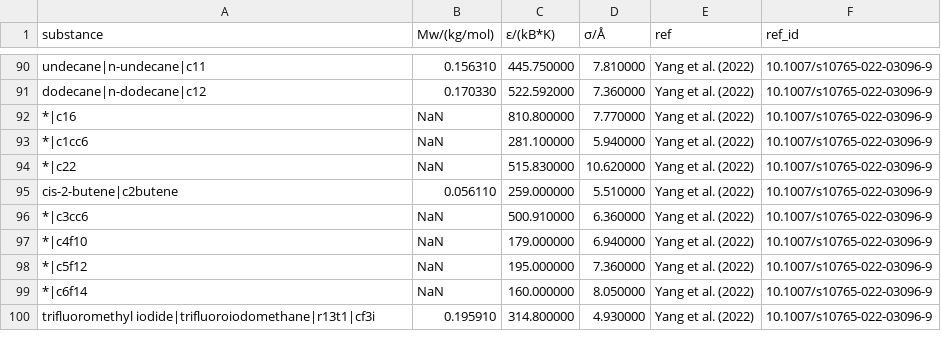
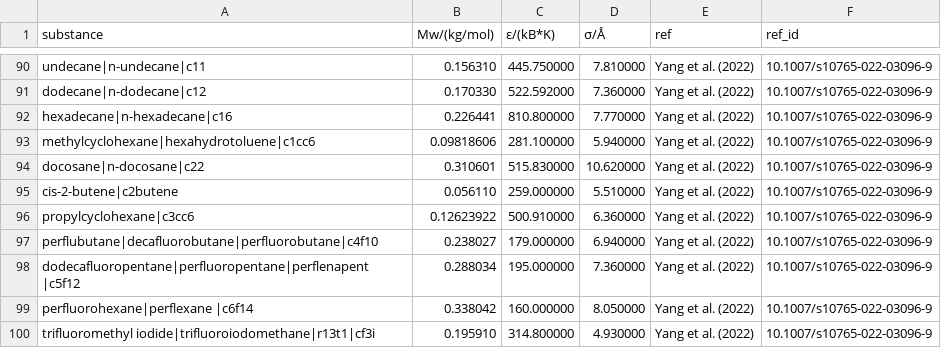
Before and after one commit to se-schmitt/EntropyScaling.jl, a CSV file: database/ChapmanEnskog.csv, drawn as a sheet; only a part is shown, gaps mark what is left out; the diff covers the shown part only.

Commit message:
Update RefpropRES data

```diff
--- a/database/ChapmanEnskog.csv
+++ b/database/ChapmanEnskog.csv
@@ -91,10 +91,10 @@ substance,Mw/(kg/mol),ε/(kB*K),σ/Å,ref,ref_id
 "dodecane|n-dodecane|c12",0.170330,522.592000,7.360000,"Yang et al. (2022)",10.1007/s10765-022-03096-9
-"*|c16",NaN,810.800000,7.770000,"Yang et al. (2022)",10.1007/s10765-022-03096-9
-"*|c1cc6",NaN,281.100000,5.940000,"Yang et al. (2022)",10.1007/s10765-022-03096-9
-"*|c22",NaN,515.830000,10.620000,"Yang et al. (2022)",10.1007/s10765-022-03096-9
+"hexadecane|n-hexadecane|c16",0.226441,810.800000,7.770000,"Yang et al. (2022)",10.1007/s10765-022-03096-9
+"methylcyclohexane|hexahydrotoluene|c1cc6",0.09818606,281.100000,5.940000,"Yang et al. (2022)",10.1007/s10765-022-03096-9
+"docosane|n-docosane|c22",0.310601,515.830000,10.620000,"Yang et al. (2022)",10.1007/s10765-022-03096-9
 "cis-2-butene|c2butene",0.056110,259.000000,5.510000,"Yang et al. (2022)",10.1007/s10765-022-03096-9
-"*|c3cc6",NaN,500.910000,6.360000,"Yang et al. (2022)",10.1007/s10765-022-03096-9
-"*|c4f10",NaN,179.000000,6.940000,"Yang et al. (2022)",10.1007/s10765-022-03096-9
-"*|c5f12",NaN,195.000000,7.360000,"Yang et al. (2022)",10.1007/s10765-022-03096-9
-"*|c6f14",NaN,160.000000,8.050000,"Yang et al. (2022)",10.1007/s10765-022-03096-9
+"propylcyclohexane|c3cc6",0.12623922,500.910000,6.360000,"Yang et al. (2022)",10.1007/s10765-022-03096-9
+"perflubutane|decafluorobutane|perfluorobutane|c4f10",0.238027,179.000000,6.940000,"Yang et al. (2022)",10.1007/s10765-022-03096-9
+"dodecafluoropentane|perfluoropentane|perflenapent |c5f12",0.288034,195.000000,7.360000,"Yang et al. (2022)",10.1007/s10765-022-03096-9
+"perfluorohexane|perflexane |c6f14",0.338042,160.000000,8.050000,"Yang et al. (2022)",10.1007/s10765-022-03096-9
 "trifluoromethyl iodide|trifluoroiodomethane|r13t1|cf3i",0.195910,314.800000,4.930000,"Yang et al. (2022)",10.1007/s10765-022-03096-9
```
Also changed, not shown: 60 edited cells elsewhere in this file, database/RefpropRES_thermal_conductivity.csv, database/RefpropRES_viscosity.csv.
